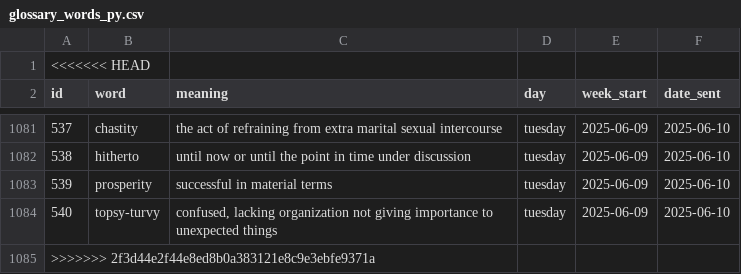
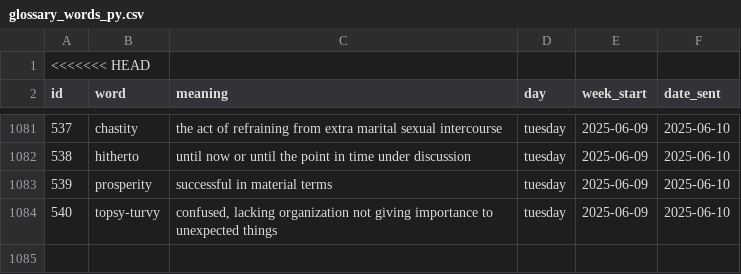
Before and after one commit to Dimeji-G/Glossary_Flashcard, a CSV file: glossary_words_py.csv, drawn as a sheet; only a part is shown, gaps mark what is left out; the diff names each change by its address in the sheet, - before the commit and + after, or states it on an @@ line.

```diff
--- a/glossary_words_py.csv
+++ b/glossary_words_py.csv
-row 1085: >>>>>>> 2f3d44e2f44e8ed8b0a383121e8c9e3ebfe9371a
```
